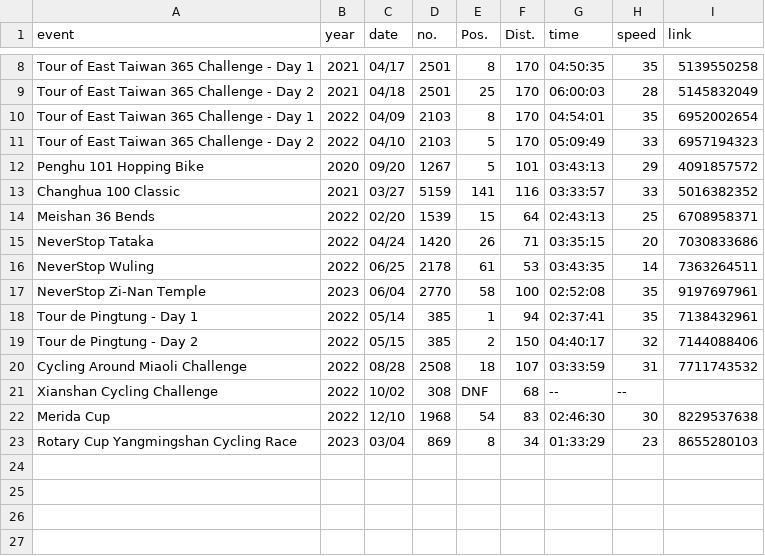
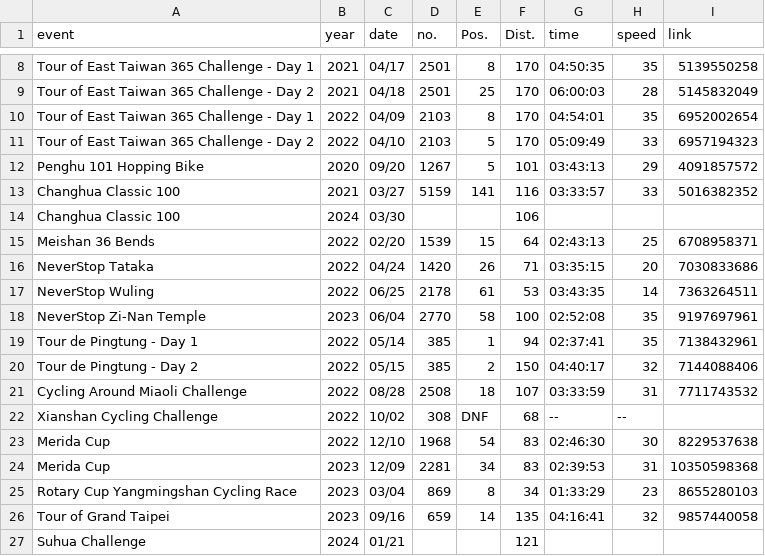
Before and after one commit to folguinch/website, a CSV file: _data/challenges.csv, drawn as a sheet; only a part is shown, gaps mark what is left out.

Commit message:
Update cycling challenges

```diff
--- a/_data/challenges.csv
+++ b/_data/challenges.csv
@@ -12,3 +12,4 @@ Tour of East Taiwan 365 Challenge - Day 2,2022,04/10,2103,   5,170  ,05:09:49,33
 Penghu 101 Hopping Bike                  ,2020,09/20,1267,   5,101  ,03:43:13,29   ,4091857572
-Changhua 100 Classic                     ,2021,03/27,5159, 141,116  ,03:33:57,33   ,5016382352
+Changhua Classic 100                     ,2021,03/27,5159, 141,116  ,03:33:57,33   ,5016382352
+Changhua Classic 100                     ,2024,03/30,    ,    ,106  ,        ,     ,
 Meishan 36 Bends                         ,2022,02/20,1539,  15, 64  ,02:43:13,25   ,6708958371
@@ -22,2 +23,5 @@ Xianshan Cycling Challenge               ,2022,10/02, 308, DNF, 68  ,     -- ,--
 Merida Cup                               ,2022,12/10,1968,  54, 83  ,02:46:30,30   ,8229537638
+Merida Cup                               ,2023,12/09,2281,  34, 83  ,02:39:53,31   ,10350598368
 Rotary Cup Yangmingshan Cycling Race     ,2023,03/04, 869,   8, 34  ,01:33:29,23   ,8655280103
+Tour of Grand Taipei                     ,2023,09/16, 659,  14,135  ,04:16:41,32   ,9857440058
+Suhua Challenge                          ,2024,01/21,    ,    ,121  ,        ,     ,
```
